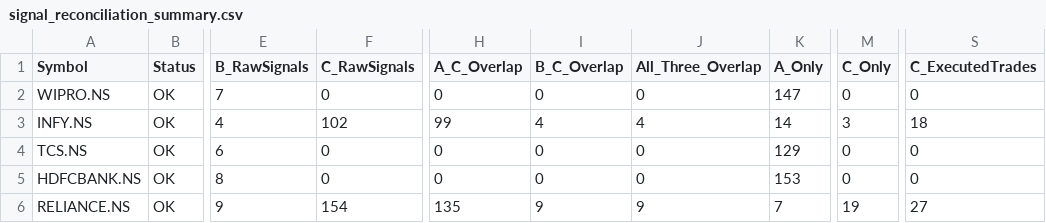
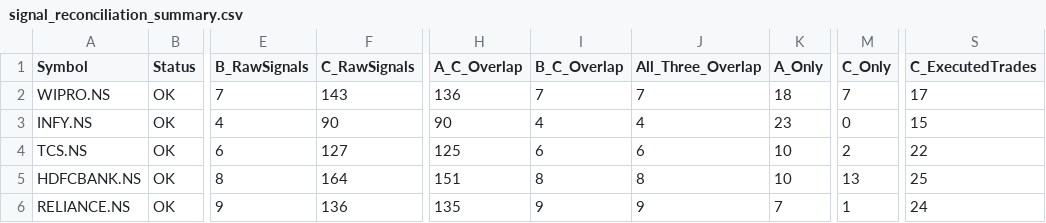
Before and after one commit to vivek2k25/AITest, a CSV file: signal_reconciliation_summary.csv, drawn as a sheet; only a part is shown, gaps mark what is left out; the diff covers the shown part only; the diff names each change by its address in the sheet, - before the commit and + after, or states it on an @@ line.

```diff
--- a/signal_reconciliation_summary.csv
+++ b/signal_reconciliation_summary.csv
-F2 (C_RawSignals): 0
+F2 (C_RawSignals): 143
-H2 (A_C_Overlap): 0
+H2 (A_C_Overlap): 136
-I2 (B_C_Overlap): 0
+I2 (B_C_Overlap): 7
-J2 (All_Three_Overlap): 0
+J2 (All_Three_Overlap): 7
-K2 (A_Only): 147
+K2 (A_Only): 18
-M2 (C_Only): 0
+M2 (C_Only): 7
-S2 (C_ExecutedTrades): 0
+S2 (C_ExecutedTrades): 17
-F3 (C_RawSignals): 102
+F3 (C_RawSignals): 90
-H3 (A_C_Overlap): 99
+H3 (A_C_Overlap): 90
-K3 (A_Only): 14
+K3 (A_Only): 23
-M3 (C_Only): 3
+M3 (C_Only): 0
-S3 (C_ExecutedTrades): 18
+S3 (C_ExecutedTrades): 15
-F4 (C_RawSignals): 0
+F4 (C_RawSignals): 127
-H4 (A_C_Overlap): 0
+H4 (A_C_Overlap): 125
-I4 (B_C_Overlap): 0
+I4 (B_C_Overlap): 6
-J4 (All_Three_Overlap): 0
+J4 (All_Three_Overlap): 6
-K4 (A_Only): 129
+K4 (A_Only): 10
-M4 (C_Only): 0
+M4 (C_Only): 2
-S4 (C_ExecutedTrades): 0
+S4 (C_ExecutedTrades): 22
-F5 (C_RawSignals): 0
+F5 (C_RawSignals): 164
-H5 (A_C_Overlap): 0
+H5 (A_C_Overlap): 151
-I5 (B_C_Overlap): 0
+I5 (B_C_Overlap): 8
-J5 (All_Three_Overlap): 0
+J5 (All_Three_Overlap): 8
-K5 (A_Only): 153
+K5 (A_Only): 10
-M5 (C_Only): 0
+M5 (C_Only): 13
-S5 (C_ExecutedTrades): 0
+S5 (C_ExecutedTrades): 25
-F6 (C_RawSignals): 154
+F6 (C_RawSignals): 136
-M6 (C_Only): 19
+M6 (C_Only): 1
-S6 (C_ExecutedTrades): 27
+S6 (C_ExecutedTrades): 24
```
Also changed, not shown: 17 edited cells elsewhere in this file, 5 other files.
